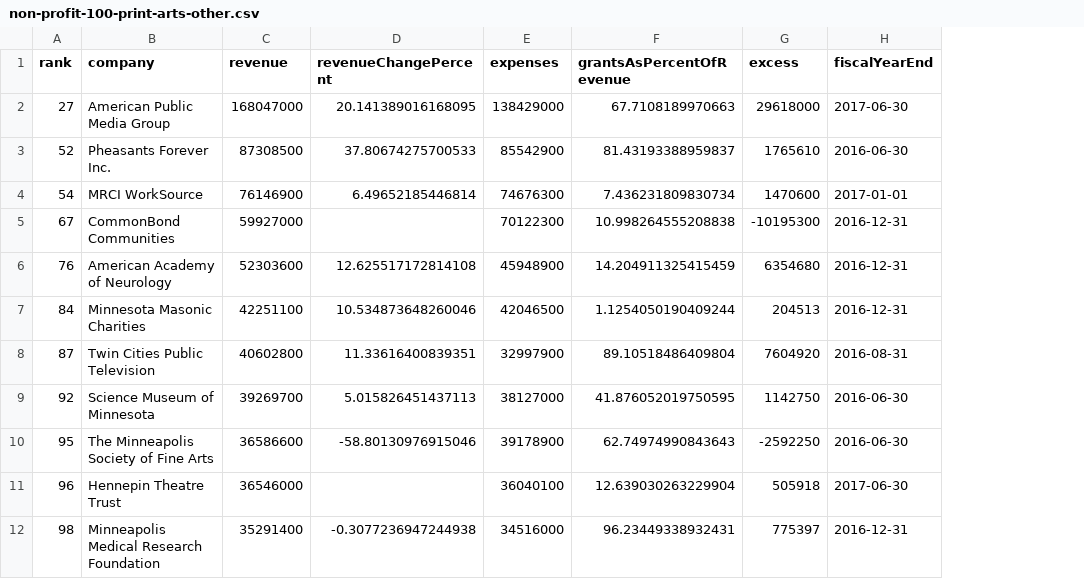
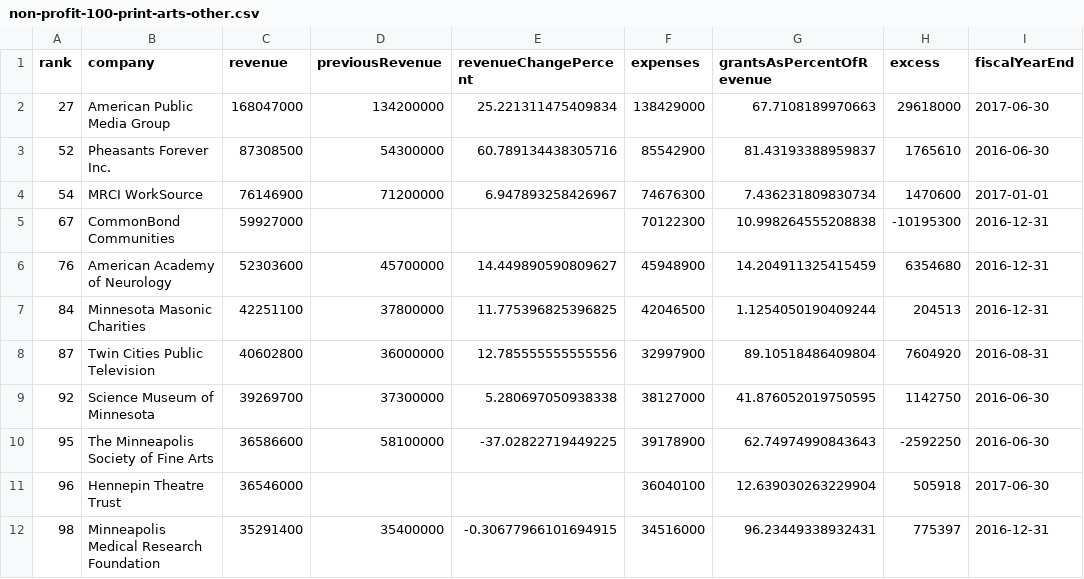
Before and after one commit to striblab/strib-100, a CSV file: assets/non-profit-100-print-arts-other.csv, drawn as a sheet; only a part is shown; addresses are those after the commit; the diff names each change by its address in the sheet, - before the commit and + after, or states it on an @@ line.

```diff
--- a/assets/non-profit-100-print-arts-other.csv
+++ b/assets/non-profit-100-print-arts-other.csv
+column D (previousRevenue), rows 2-12: 134200000 | 54300000 | 71200000 |  | 45700000 | 37800000 | 36000000 | 37300000 | 58100000 |  | 35400000
-E2 (revenueChangePercent): 20.141389016168095
+E2 (revenueChangePercent): 25.221311475409834
-E3 (revenueChangePercent): 37.80674275700533
+E3 (revenueChangePercent): 60.789134438305716
-E4 (revenueChangePercent): 6.49652185446814
+E4 (revenueChangePercent): 6.947893258426967
-E6 (revenueChangePercent): 12.625517172814108
+E6 (revenueChangePercent): 14.449890590809627
-E7 (revenueChangePercent): 10.534873648260046
+E7 (revenueChangePercent): 11.775396825396825
-E8 (revenueChangePercent): 11.33616400839351
+E8 (revenueChangePercent): 12.785555555555556
-E9 (revenueChangePercent): 5.015826451437113
+E9 (revenueChangePercent): 5.280697050938338
-E10 (revenueChangePercent): -58.80130976915046
+E10 (revenueChangePercent): -37.02822719449225
-E12 (revenueChangePercent): -0.3077236947244938
+E12 (revenueChangePercent): -0.30677966101694915
```
Also changed, not shown: assets/non-profit-100-print-education.csv, assets/non-profit-100-print-healthcare.csv, 2 other files.
